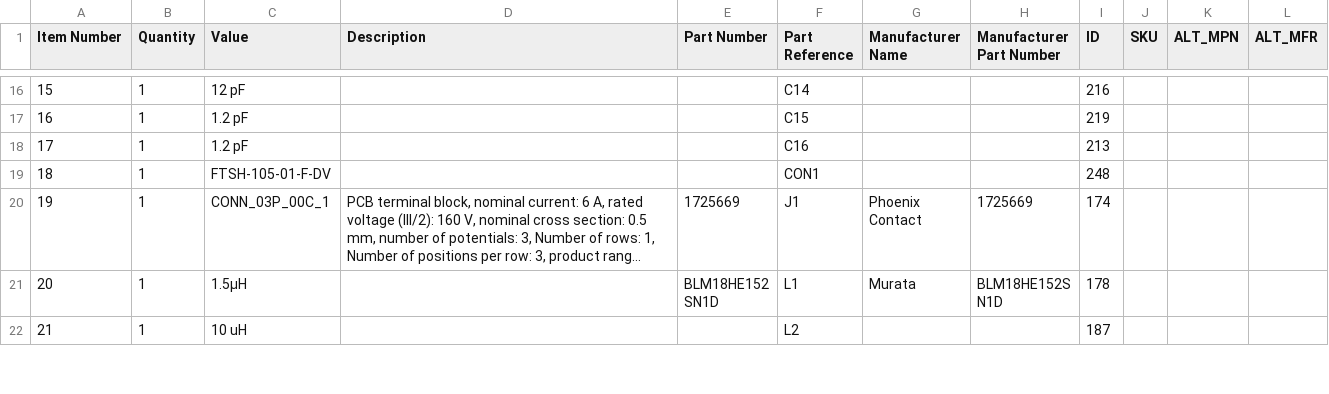
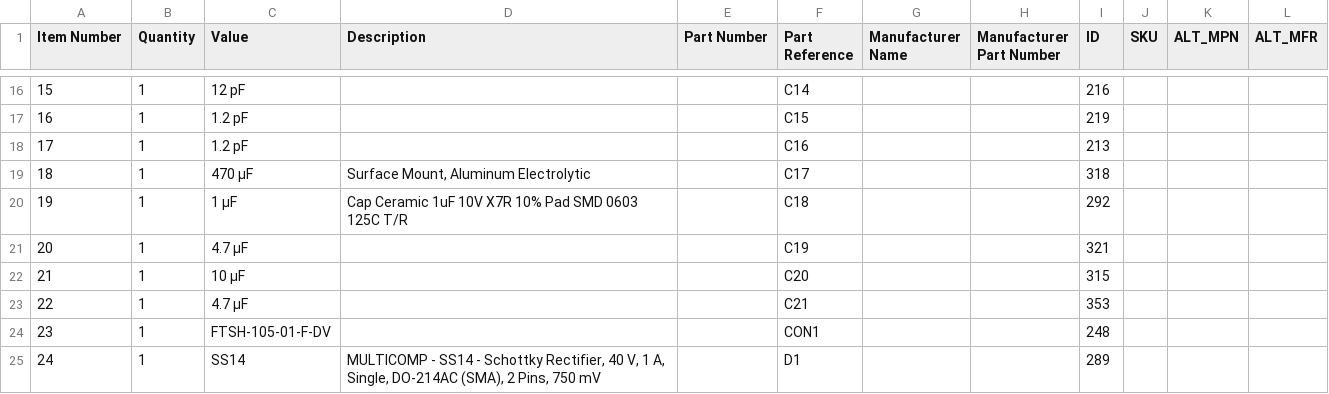
Before and after one commit to andreunifi/Orcad_Backup, a CSV file: Orcad_Workspace/workspace/projects/moisturesensor/so1l_output/bom.sch.csv, drawn as a sheet; only a part is shown, gaps mark what is left out; the shorter side is filled out with more unchanged rows; long unchanged cells end in …; addresses are those after the commit; the diff covers the shown part only; the diff names each change by its address in the sheet, - before the commit and + after, or states it on an @@ line.

```diff
--- a/Orcad_Workspace/workspace/projects/moisturesensor/so1l_output/bom.sch.csv
+++ b/Orcad_Workspace/workspace/projects/moisturesensor/so1l_output/bom.sch.csv
+row 19: 18 | 1 | 470 µF | Surface Mount, Aluminum Electrolytic |  | C17 |  |  | 318
+row 20: 19 | 1 | 1 µF | Cap Ceramic 1uF 10V X7R 10% Pad SMD 0603 125C T/R |  | C18 |  |  | 292
+row 21: 20 | 1 | 4.7 µF |  |  | C19 |  |  | 321
+row 22: 21 | 1 | 10 µF |  |  | C20 |  |  | 315
+row 23: 22 | 1 | 4.7 µF |  |  | C21 |  |  | 353
@@ column A (Item Number) renumbered from row 24 down @@
+row 25: 24 | 1 | SS14 | MULTICOMP - SS14 - Schottky Rectifier, 40 V, 1 A, Single, DO-214AC (SMA), 2 Pins, 750 mV |  | D1 |  |  | 289
```
Also changed, not shown: 18 added rows and 5 edited cells elsewhere in this file, 16 other files.
